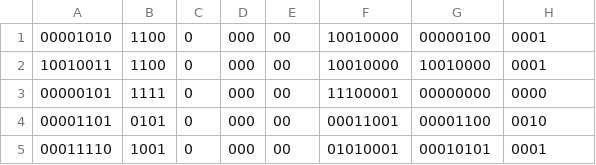
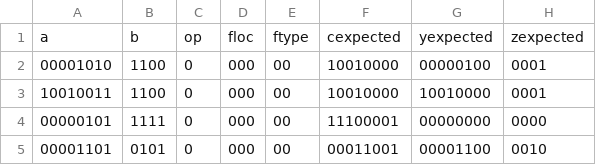
Before and after one commit to gregschmit/ece469, a CSV file: p1-2-s84/results.csv, drawn as a sheet; only a part is shown; the shorter side is filled out with more unchanged rows.

Commit message:
add header to results.csv

```diff
--- a/p1-2-s84/results.csv
+++ b/p1-2-s84/results.csv
@@ -1 +1,2 @@
+a,b,op,floc,ftype,cexpected,yexpected,zexpected
 00001010,1100,0,000,00,10010000,00000100,0001
```
